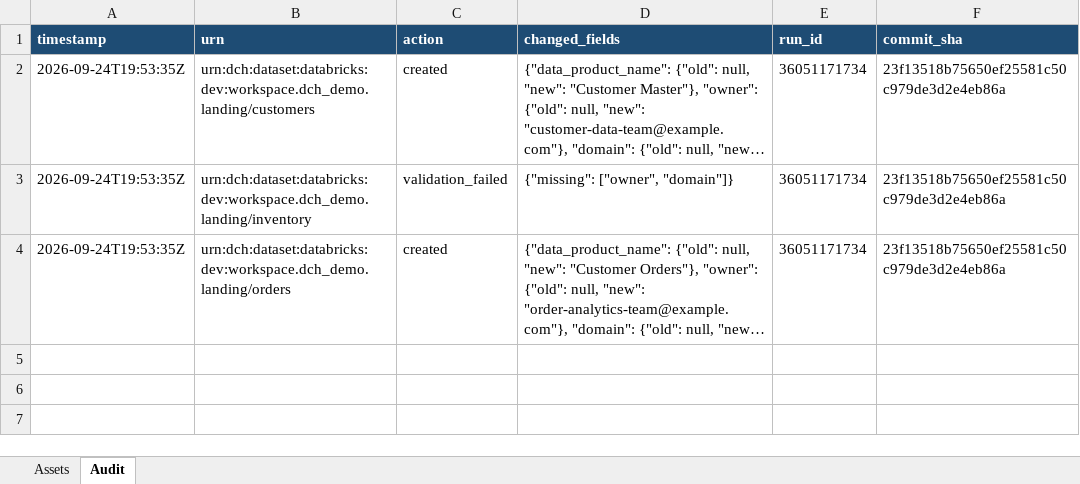
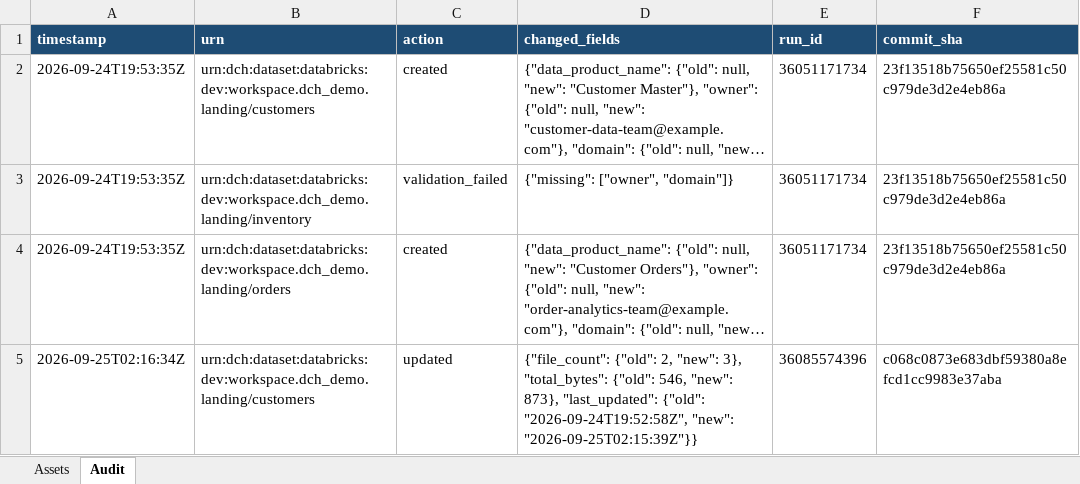
Before and after one commit to jeevss131436/cummins-cicd-dummy, an Excel workbook: dch/dch_registry.xlsx, sheet Audit, drawn as a sheet; long unchanged cells end in …; values as stored, in another font and other column widths than the file's, no borders; the diff names each change by its address in the sheet, - before the commit and + after, or states it on an @@ line.

```diff
--- a/dch/dch_registry.xlsx (sheet Audit)
+++ b/dch/dch_registry.xlsx (sheet Audit)
+row 5: 2026-09-25T02:16:34Z | urn:dch:dataset:databricks:dev:workspace.dch_demo.landing/customers | updated | {"file_count": {"old": 2, "new": 3}, "total_bytes": {"old": 546, "new": 873}, "last_updated": {"old": "2026-09-24T19:52:58Z", "new": "2026-09-25T02:15:39Z"}} | 36085574396 | c068c0873e683dbf59380a8efcd1cc9983e37aba
```
Also changed, not shown: sheet Assets.
